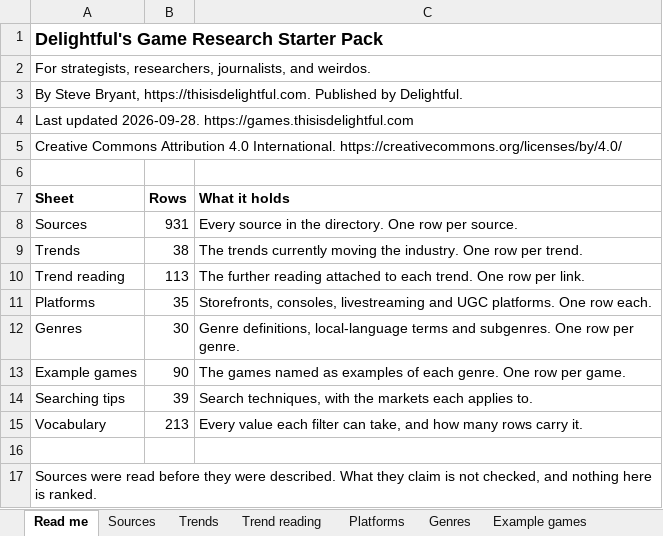
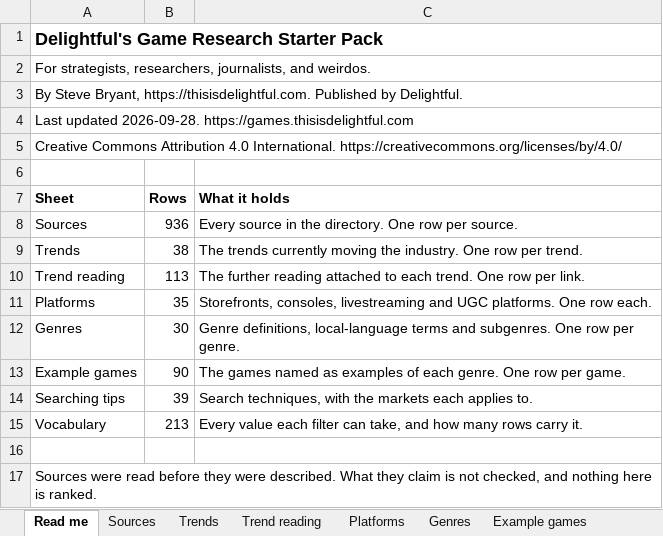
Before and after one commit to itsmepants2/games-research-starter-pack-data, an Excel workbook: games-research-starter-pack.xlsx, sheet Read me, drawn as a sheet; values as stored, in another font and other column widths than the file's, no borders; the diff names each change by its address in the sheet, - before the commit and + after, or states it on an @@ line.

```diff
--- a/games-research-starter-pack.xlsx (sheet Read me)
+++ b/games-research-starter-pack.xlsx (sheet Read me)
-B8 (Rows): 931
+B8 (Rows): 936
```
Also changed, not shown: sheet Vocabulary, sheet Sources, 5 other files.
